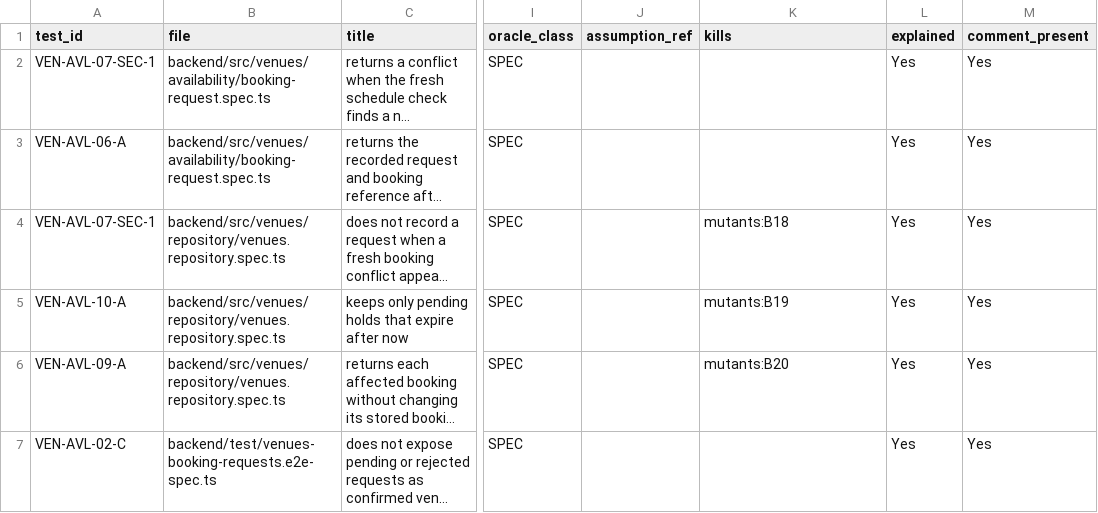
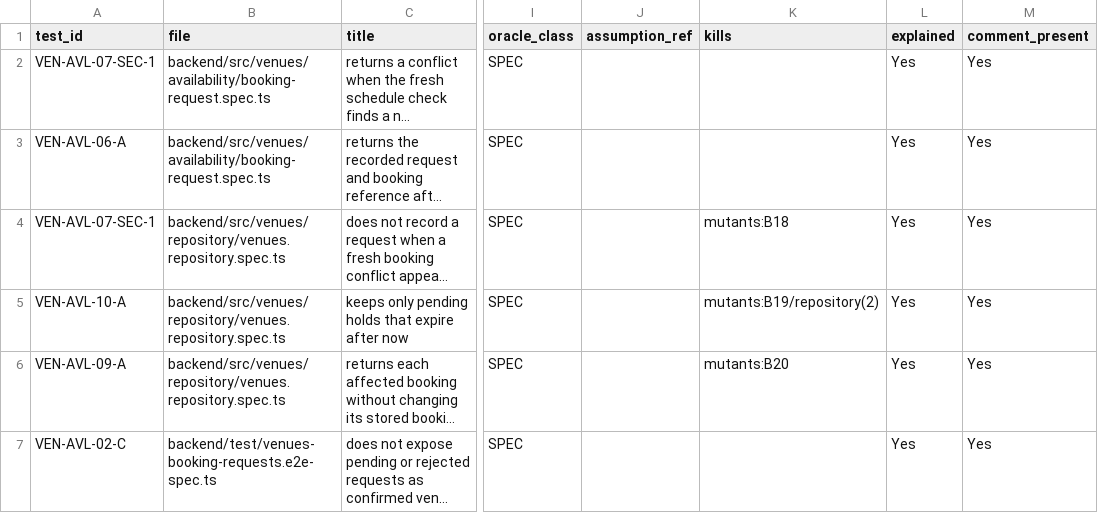
Before and after one commit to IS212-G5-T2/IS212-G5-T2, a CSV file: docs/test-cases/workflow/records/SPM-51.csv, drawn as a sheet; only a part is shown, gaps mark what is left out; long unchanged cells end in …; the diff names each change by its address in the sheet, - before the commit and + after, or states it on an @@ line.

```diff
--- a/docs/test-cases/workflow/records/SPM-51.csv
+++ b/docs/test-cases/workflow/records/SPM-51.csv
-K5 (kills): mutants:B19
+K5 (kills): mutants:B19/repository(2)
```
